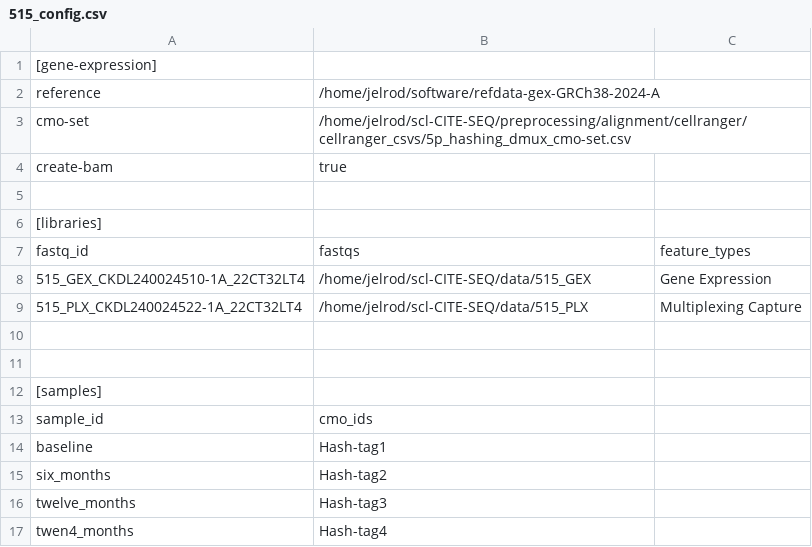
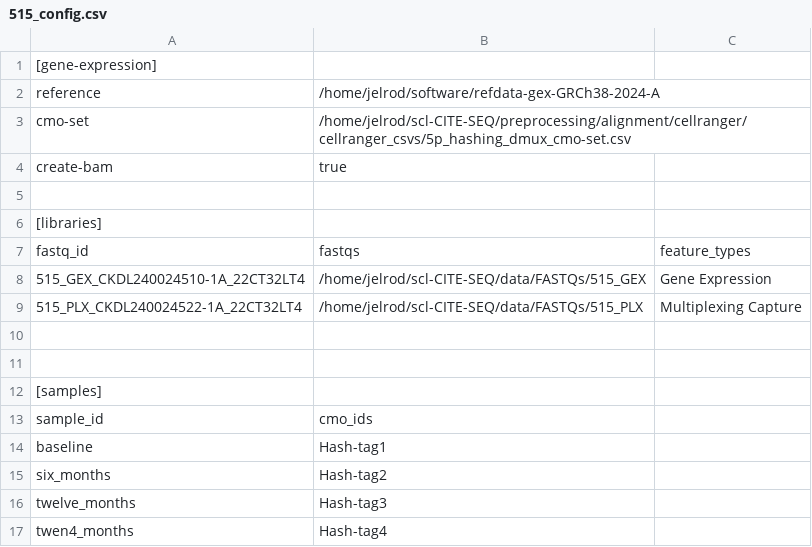
Before and after one commit to jkelrod97/jSSc-ASCT-longitudinal-monocytes, a CSV file: cellranger_csvs/demultiplexing/515_config.csv, drawn as a sheet.

Commit message:
Fix path to fastqs 515_config.csv

```diff
--- a/cellranger_csvs/demultiplexing/515_config.csv
+++ b/cellranger_csvs/demultiplexing/515_config.csv
@@ -7,4 +7,4 @@ create-bam,true
 fastq_id,fastqs,feature_types
-515_GEX_CKDL240024510-1A_22CT32LT4,/home/jelrod/scl-CITE-SEQ/data/515_GEX,Gene Expression
-515_PLX_CKDL240024522-1A_22CT32LT4,/home/jelrod/scl-CITE-SEQ/data/515_PLX,Multiplexing Capture
+515_GEX_CKDL240024510-1A_22CT32LT4,/home/jelrod/scl-CITE-SEQ/data/FASTQs/515_GEX,Gene Expression
+515_PLX_CKDL240024522-1A_22CT32LT4,/home/jelrod/scl-CITE-SEQ/data/FASTQs/515_PLX,Multiplexing Capture
 
```
